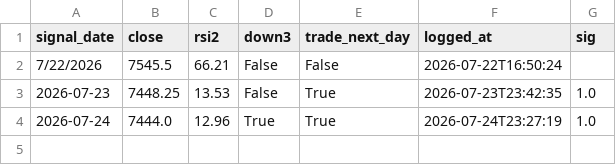
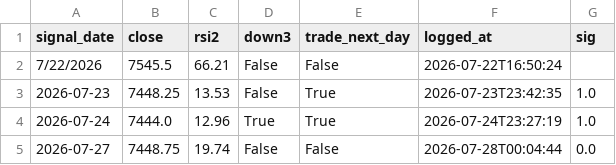
Before and after one commit to akhamlin008-jpg/es-meanrev-, a CSV file: signals_log.csv, drawn as a sheet; the diff names each change by its address in the sheet, - before the commit and + after, or states it on an @@ line.

```diff
--- a/signals_log.csv
+++ b/signals_log.csv
+row 5: 2026-07-27 | 7448.75 | 19.74 | False | False | 2026-07-28T00:04:44 | 0.0
```
Also changed, not shown: 2 other files.
